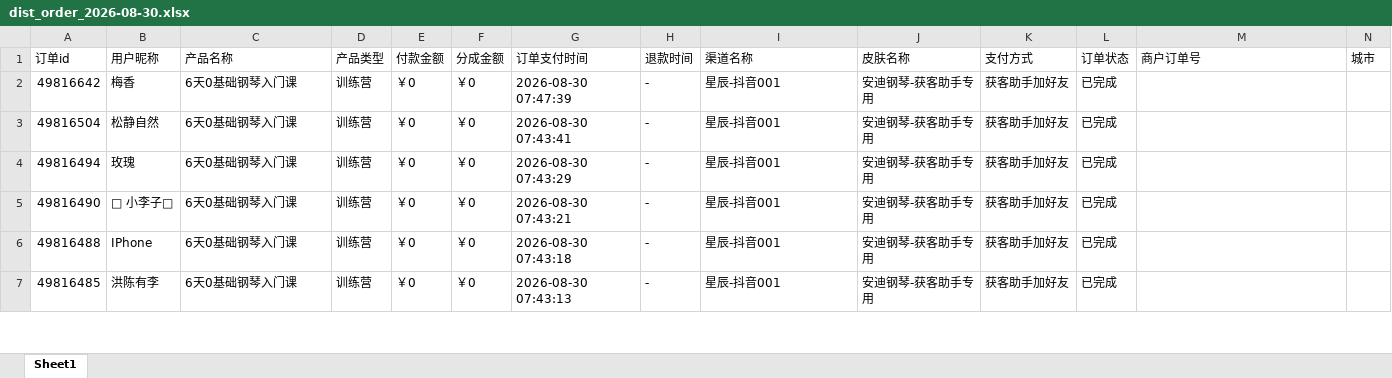
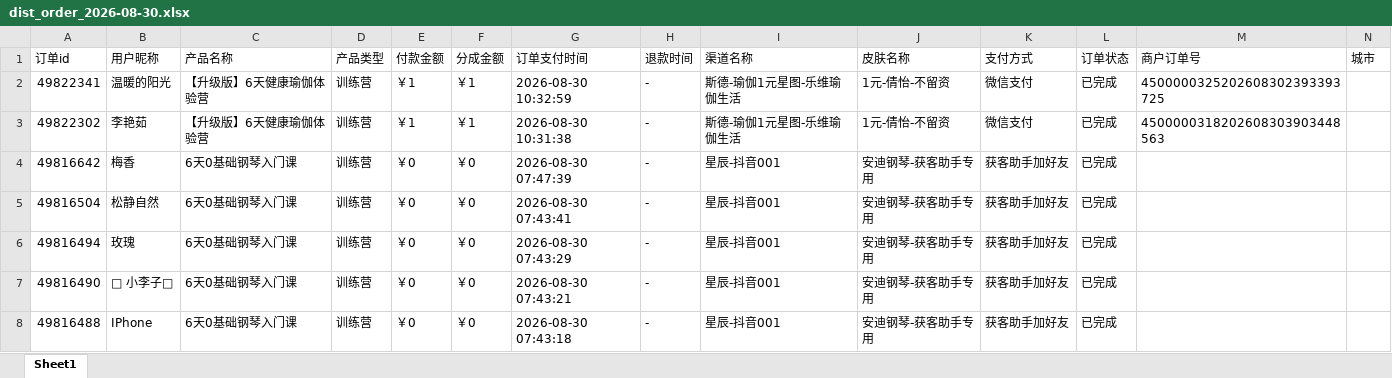
Before and after one commit to JNC121314/jianzhi-dashboard, an Excel workbook: data/exports/视频号/dist_order_2026-08-30.xlsx, sheet Sheet1, drawn as a sheet; only a part is shown; the shorter side is filled out with more unchanged rows; values as stored, in another font and other column widths than the file's, no borders; the diff names each change by its address in the sheet, - before the commit and + after, or states it on an @@ line.

```diff
--- a/data/exports/视频号/dist_order_2026-08-30.xlsx (sheet Sheet1)
+++ b/data/exports/视频号/dist_order_2026-08-30.xlsx (sheet Sheet1)
+row 2: 49822341 | 温暖的阳光 | 【升级版】6天健康瑜伽体验营 | 训练营 | ￥1 | ￥1 | 2026-08-30 10:32:59 | - | 斯德-瑜伽1元星图-乐维瑜伽生活 | 1元-倩怡-不留资 | 微信支付 | 已完成 | 4500000325202608302393393725
+row 3: 49822302 | 李艳茹 | 【升级版】6天健康瑜伽体验营 | 训练营 | ￥1 | ￥1 | 2026-08-30 10:31:38 | - | 斯德-瑜伽1元星图-乐维瑜伽生活 | 1元-倩怡-不留资 | 微信支付 | 已完成 | 4500000318202608303903448563
```
Also changed, not shown: data/exports/严总/dist_order_2026-08-30.xlsx, data/exports/抖音/dist_order_2026-08-30.xlsx, 7 other files.
